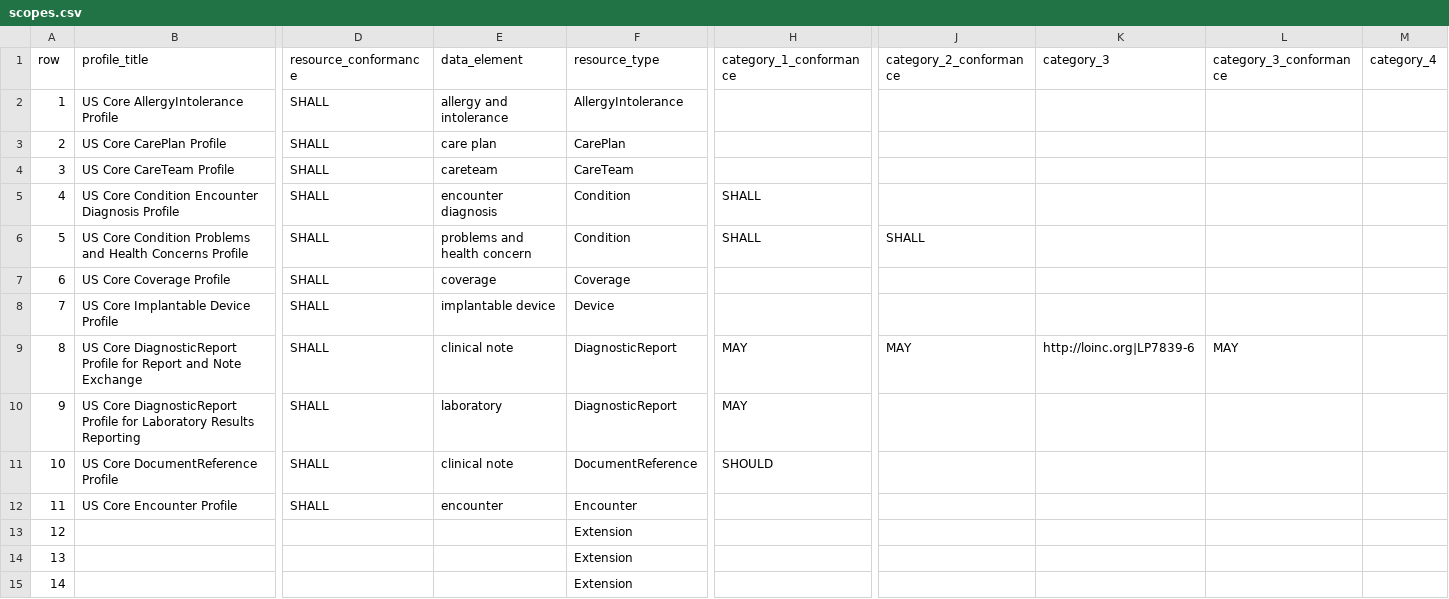
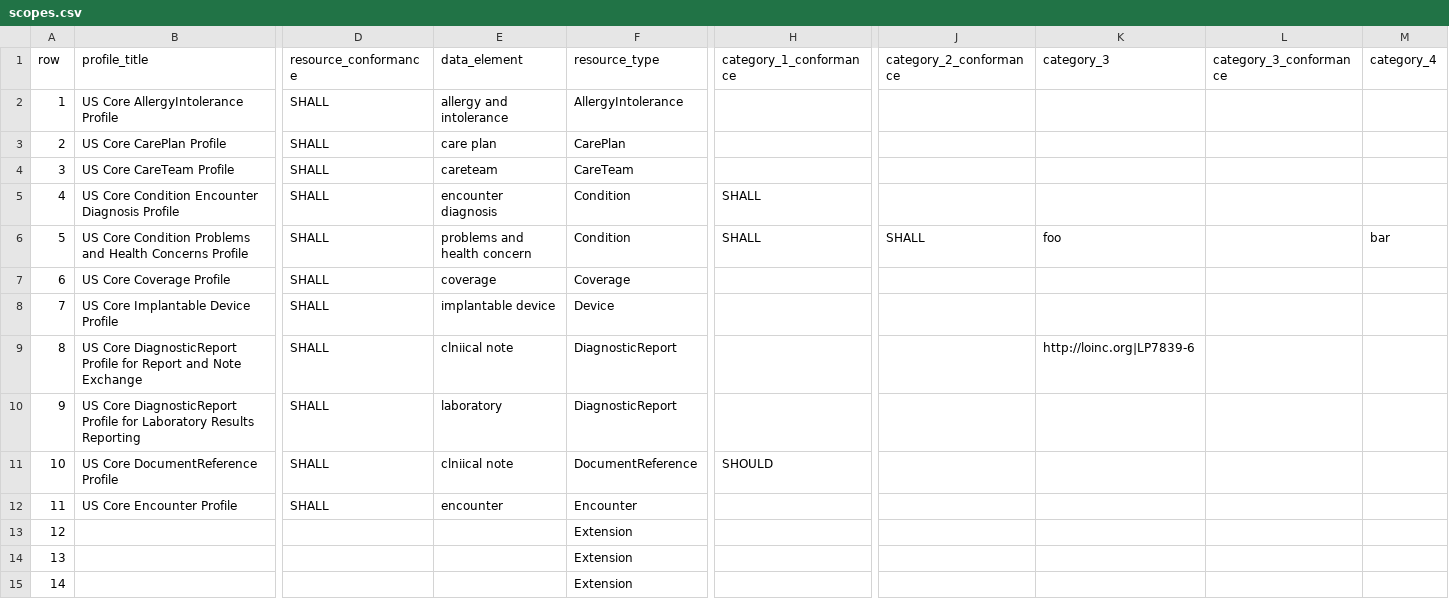
Before and after one commit to HL7/US-Core, a CSV file: input/data/scopes.csv, drawn as a sheet; only a part is shown, gaps mark what is left out; the diff covers the shown part only; the diff names each change by its address in the sheet, - before the commit and + after, or states it on an @@ line.

```diff
--- a/input/data/scopes.csv
+++ b/input/data/scopes.csv
-K6 (category_3): (empty)
+K6 (category_3): foo
-M6 (category_4): (empty)
+M6 (category_4): bar
-E9 (data_element): clinical note
+E9 (data_element): clniical note
-H9:H10 (category_1_conformance): MAY
+H9:H10 (category_1_conformance): (empty)
-J9 (category_2_conformance): MAY
+J9 (category_2_conformance): (empty)
-L9 (category_3_conformance): MAY
+L9 (category_3_conformance): (empty)
-E11 (data_element): clinical note
+E11 (data_element): clniical note
```
Also changed, not shown: 18 edited cells elsewhere in this file, 2 other files.
